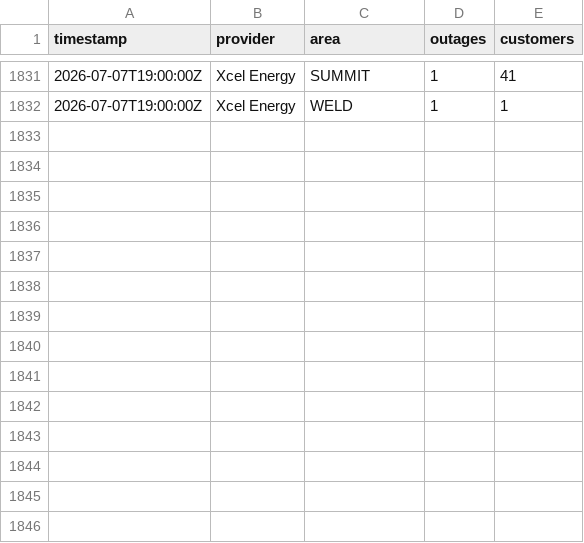
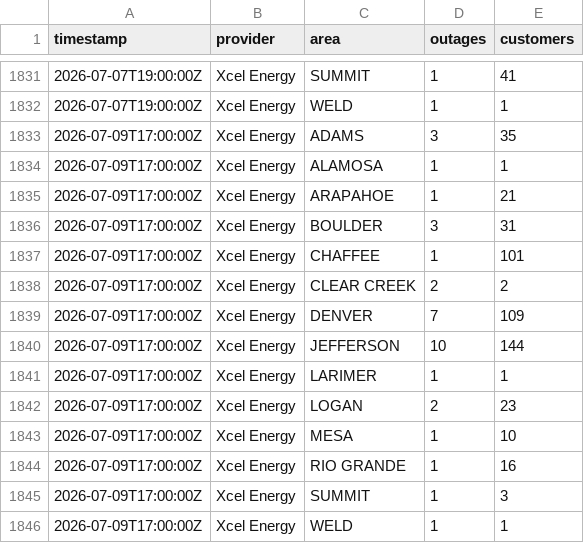
Before and after one commit to aachokey/denver-outages, a CSV file: outage-history.csv, drawn as a sheet; only a part is shown, gaps mark what is left out.

```diff
--- a/outage-history.csv
+++ b/outage-history.csv
@@ -1832 +1832,15 @@ timestamp,provider,area,outages,customers
 "2026-07-07T19:00:00Z","Xcel Energy","WELD",1,1
+"2026-07-09T17:00:00Z","Xcel Energy","ADAMS",3,35
+"2026-07-09T17:00:00Z","Xcel Energy","ALAMOSA",1,1
+"2026-07-09T17:00:00Z","Xcel Energy","ARAPAHOE",1,21
+"2026-07-09T17:00:00Z","Xcel Energy","BOULDER",3,31
+"2026-07-09T17:00:00Z","Xcel Energy","CHAFFEE",1,101
+"2026-07-09T17:00:00Z","Xcel Energy","CLEAR CREEK",2,2
+"2026-07-09T17:00:00Z","Xcel Energy","DENVER",7,109
+"2026-07-09T17:00:00Z","Xcel Energy","JEFFERSON",10,144
+"2026-07-09T17:00:00Z","Xcel Energy","LARIMER",1,1
+"2026-07-09T17:00:00Z","Xcel Energy","LOGAN",2,23
+"2026-07-09T17:00:00Z","Xcel Energy","MESA",1,10
+"2026-07-09T17:00:00Z","Xcel Energy","RIO GRANDE",1,16
+"2026-07-09T17:00:00Z","Xcel Energy","SUMMIT",1,3
+"2026-07-09T17:00:00Z","Xcel Energy","WELD",1,1
```
Also changed, not shown: 3 other files.
